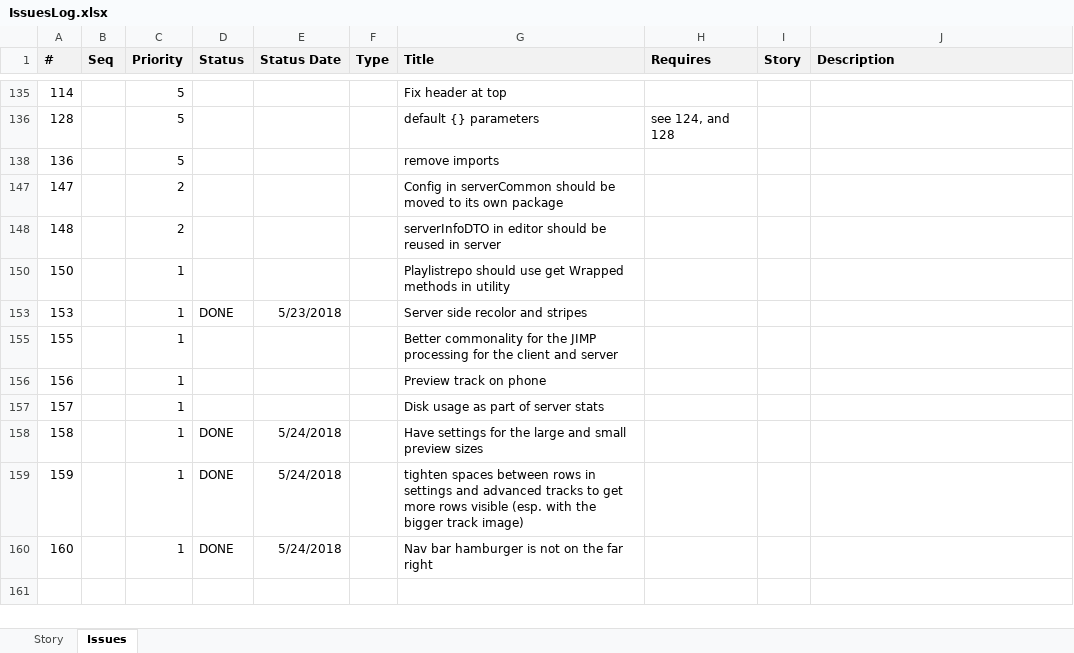
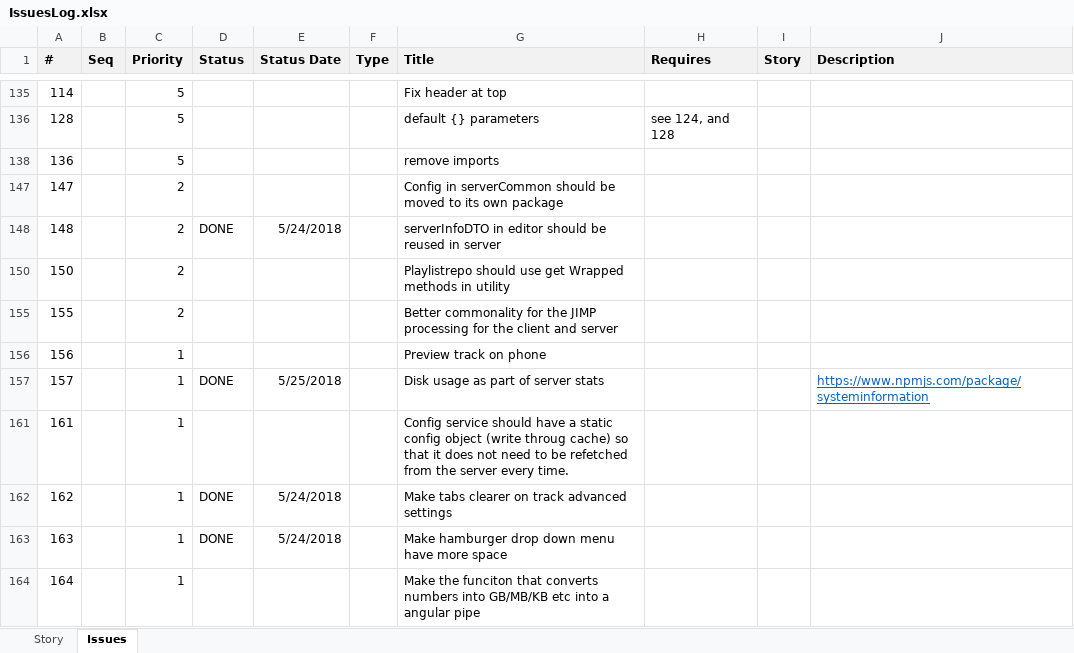
Before and after one commit to ownimage/piWriter, an Excel workbook: IssuesLog.xlsx, sheet Issues, drawn as a sheet; only a part is shown, gaps mark what is left out; values as stored, in another font and other column widths than the file's, no borders; removed rows and columns are numbered as before the commit, all else as after; the diff names each change by its address in the sheet, - before the commit and + after, or states it on an @@ line.

Commit message:
Issue #157
Disk usage as part of server stats

```diff
--- a/IssuesLog.xlsx (sheet Issues)
+++ b/IssuesLog.xlsx (sheet Issues)
-D148 (Status): (empty)
+D148 (Status): DONE
-E148 (Status Date): (empty)
+E148 (Status Date): 5/24/2018
-C150 (Priority): 1
+C150 (Priority): 2
@@ row 153 hidden: 153 |  | 1 | DONE | 5/23/2018 |  | Server side recolor and stripes @@
-C155 (Priority): 1
+C155 (Priority): 2
-D157 (Status): (empty)
+D157 (Status): DONE
-E157 (Status Date): (empty)
+E157 (Status Date): 5/25/2018
-J157 (Description): (empty)
+J157 (Description): https://www.npmjs.com/package/systeminformation
+row 161: 161 |  | 1 |  |  |  | Config service should have a static config object (write throug cache) so that it does not need to be refetched from the server every time.
-A162 (#): 158
+A162 (#): 162
-G162 (Title): Have settings for the large and small preview sizes
+G162 (Title): Make tabs clearer on track advanced settings
@@ row 159 hidden: 159 |  | 1 | DONE | 5/24/2018 |  | tighten spaces between rows in settings and advanced tracks to get more rows visible (esp. with the bigger track image) @@
-A163 (#): 160
+A163 (#): 163
-G163 (Title): Nav bar hamburger is not on the far right
+G163 (Title): Make hamburger drop down menu have more space
+row 164: 164 |  | 1 |  |  |  | Make the funciton that converts numbers into GB/MB/KB etc into a angular pipe
```
Also changed, not shown: 14 other files.
